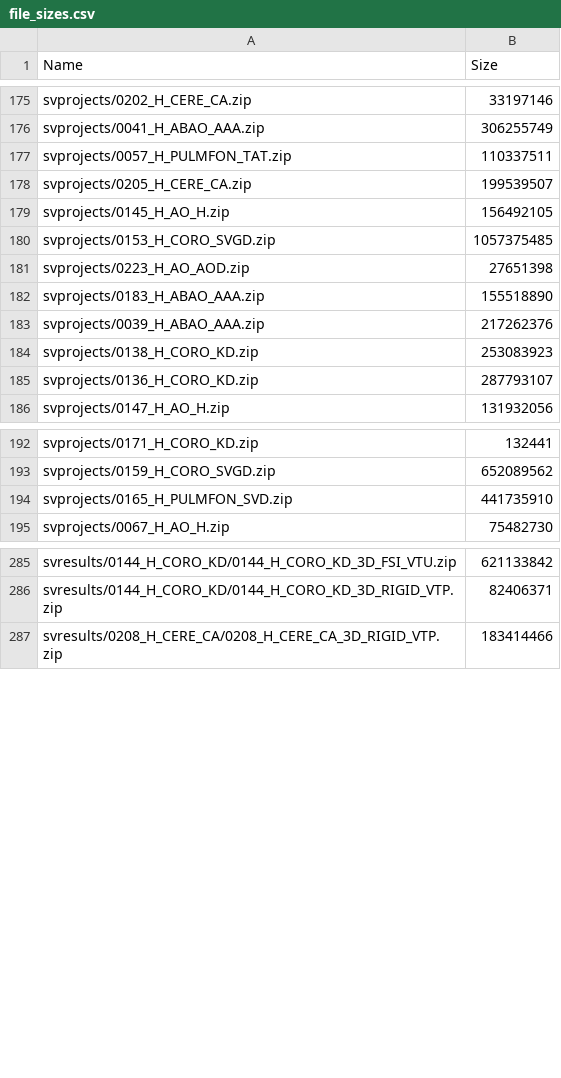
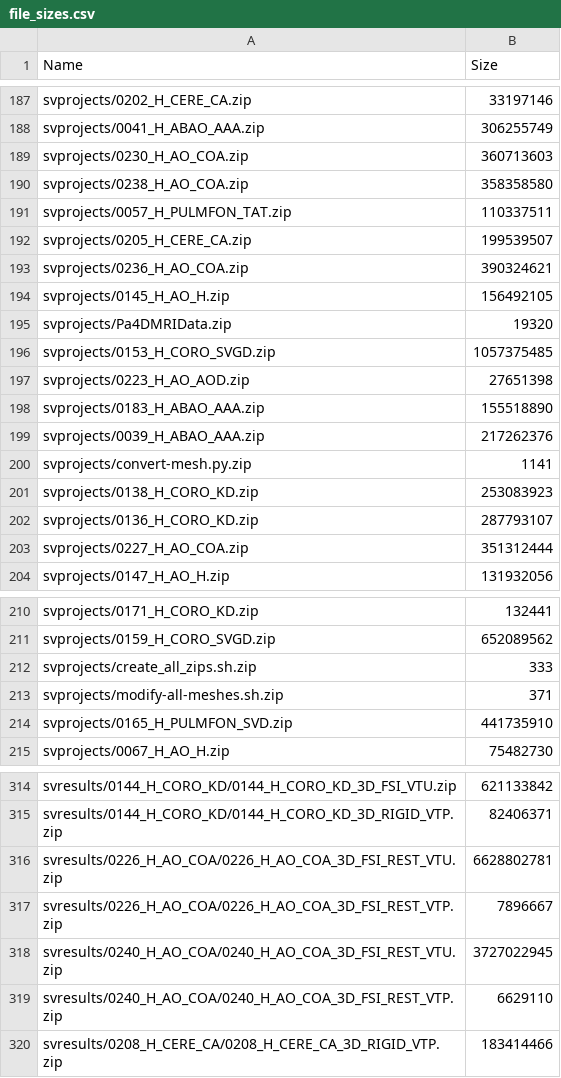
Before and after one commit to SimVascular/vascularmodel, a CSV file: dataset/file_sizes.csv, drawn as a sheet; only a part is shown, gaps mark what is left out; the diff covers the shown part only; the diff names each change by its address in the sheet, - before the commit and + after, or states it on an @@ line.

```diff
--- a/dataset/file_sizes.csv
+++ b/dataset/file_sizes.csv
+row 189: svprojects/0230_H_AO_COA.zip | 360713603
+row 190: svprojects/0238_H_AO_COA.zip | 358358580
+row 193: svprojects/0236_H_AO_COA.zip | 390324621
+row 195: svprojects/Pa4DMRIData.zip | 19320
+row 200: svprojects/convert-mesh.py.zip | 1141
+row 203: svprojects/0227_H_AO_COA.zip | 351312444
+row 212: svprojects/create_all_zips.sh.zip | 333
+row 213: svprojects/modify-all-meshes.sh.zip | 371
+row 316: svresults/0226_H_AO_COA/0226_H_AO_COA_3D_FSI_REST_VTU.zip | 6628802781
+row 317: svresults/0226_H_AO_COA/0226_H_AO_COA_3D_FSI_REST_VTP.zip | 7896667
+row 318: svresults/0240_H_AO_COA/0240_H_AO_COA_3D_FSI_REST_VTU.zip | 3727022945
+row 319: svresults/0240_H_AO_COA/0240_H_AO_COA_3D_FSI_REST_VTP.zip | 6629110
```
Also changed, not shown: 49 added rows elsewhere in this file, 21 other files.
